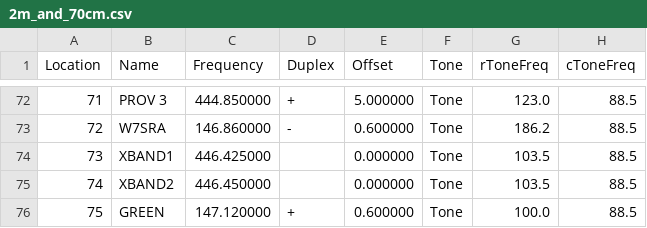
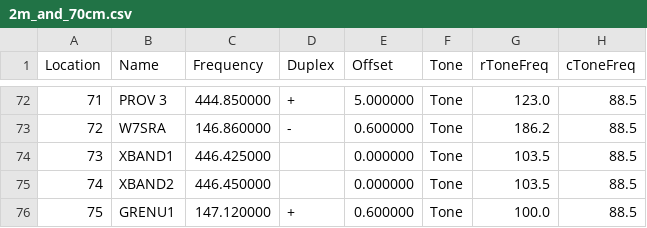
Before and after one commit to cares-github/frequency-plan, a CSV file: chirp_csv/2m_and_70cm.csv, drawn as a sheet; only a part is shown, gaps mark what is left out; the diff names each change by its address in the sheet, - before the commit and + after, or states it on an @@ line.

Commit message:
Updated channel 75 to reflect the current minor revision (update 1 - grenu1)

```diff
--- a/chirp_csv/2m_and_70cm.csv
+++ b/chirp_csv/2m_and_70cm.csv
-B76 (Name): GREEN
+B76 (Name): GRENU1
```
Also changed, not shown: rt_csv/RT_2m_and_70cm.csv.
